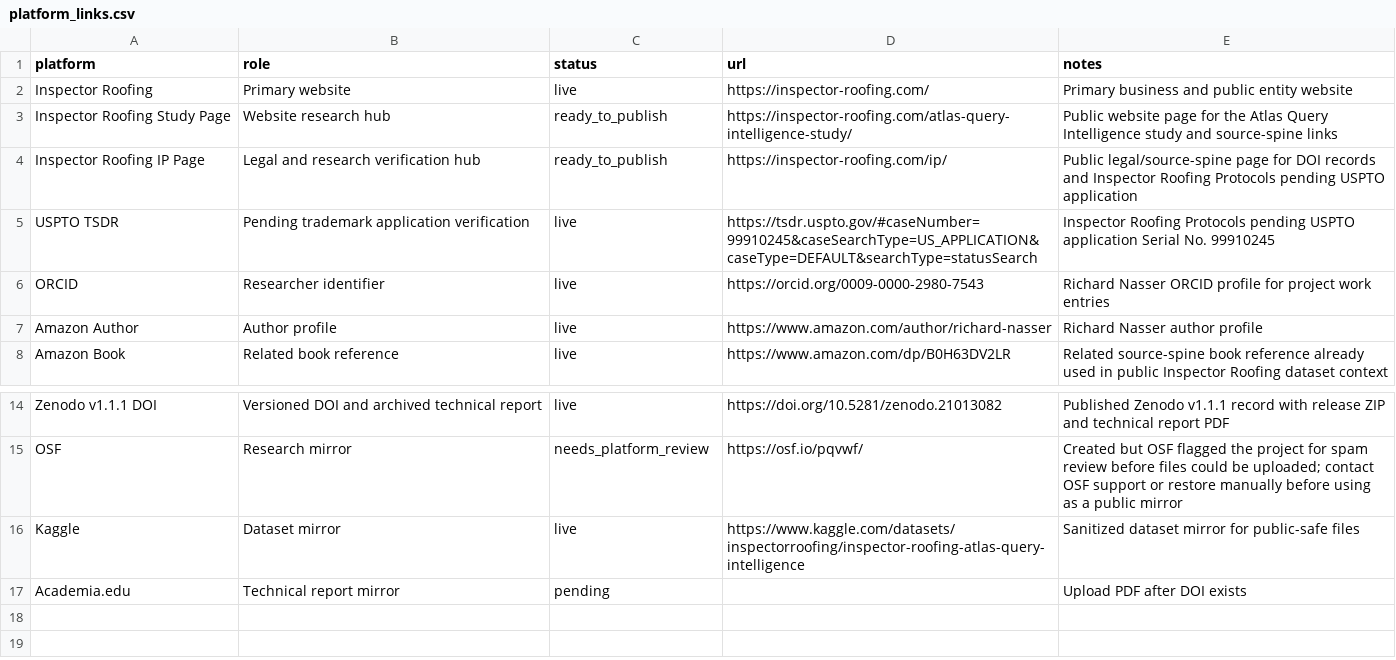
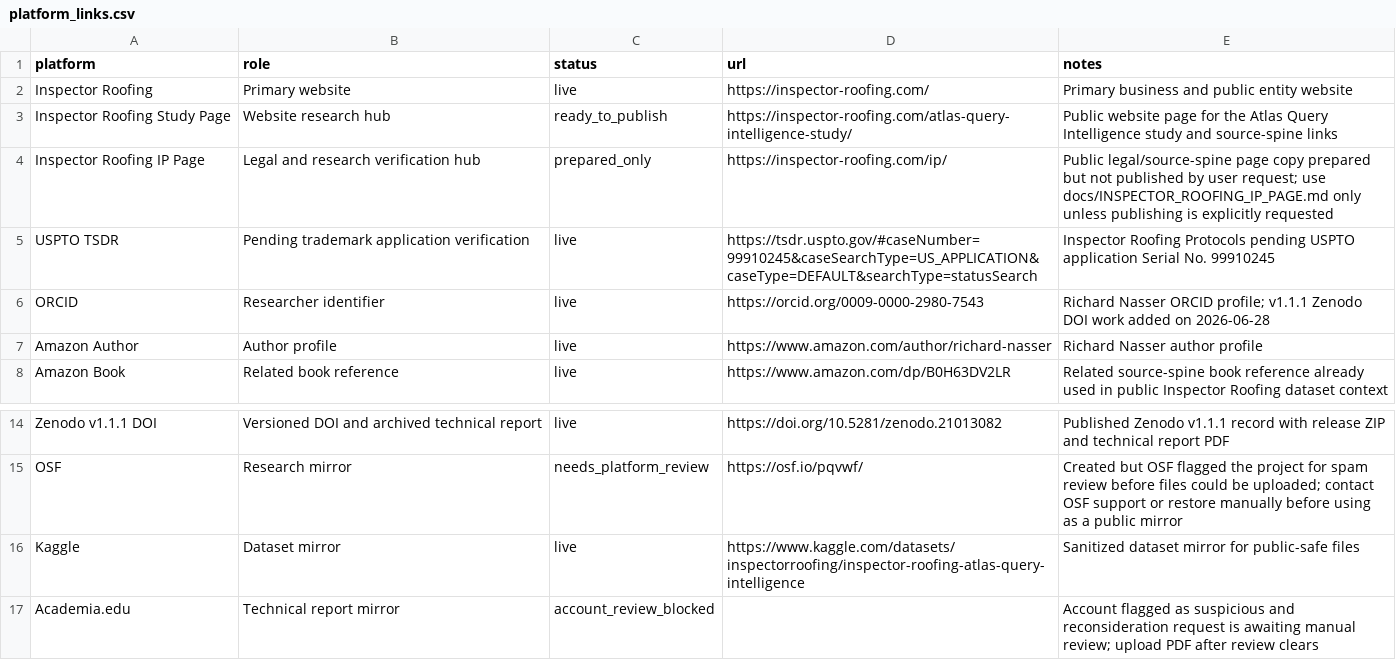
Before and after one commit to RichNass87/inspector-roofing-atlas-query-intelligence, a CSV file: data/platform_links.csv, drawn as a sheet; only a part is shown, gaps mark what is left out.

Commit message:
Record ORCID and platform review status

```diff
--- a/data/platform_links.csv
+++ b/data/platform_links.csv
@@ -3,5 +3,5 @@ Inspector Roofing,Primary website,live,https://inspector-roofing.com/,Primary bu
 Inspector Roofing Study Page,Website research hub,ready_to_publish,https://inspector-roofing.com/atlas-query-intelligence-study/,Public website page for the Atlas Query Intelligence study and source-spine links
-Inspector Roofing IP Page,Legal and research verification hub,ready_to_publish,https://inspector-roofing.com/ip/,Public legal/source-spine page for DOI records and Inspector Roofing Protocols pending USPTO application
+Inspector Roofing IP Page,Legal and research verification hub,prepared_only,https://inspector-roofing.com/ip/,Public legal/source-spine page copy prepared but not published by user request; use docs/INSPECTOR_ROOFING_IP_PAGE.md only unless publishing is explicitly requested
 USPTO TSDR,Pending trademark application verification,live,https://tsdr.uspto.gov/#caseNumber=99910245&caseSearchType=US_APPLICATION&caseType=DEFAULT&searchType=statusSearch,Inspector Roofing Protocols pending USPTO application Serial No. 99910245
-ORCID,Researcher identifier,live,https://orcid.org/0009-0000-2980-7543,Richard Nasser ORCID profile for project work entries
+ORCID,Researcher identifier,live,https://orcid.org/0009-0000-2980-7543,Richard Nasser ORCID profile; v1.1.1 Zenodo DOI work added on 2026-06-28
 Amazon Author,Author profile,live,https://www.amazon.com/author/richard-nasser,Richard Nasser author profile
@@ -16,2 +16,2 @@ OSF,Research mirror,needs_platform_review,https://osf.io/pqvwf/,Created but OSF
 Kaggle,Dataset mirror,live,https://www.kaggle.com/datasets/inspectorroofing/inspector-roofing-atlas-query-intelligence,Sanitized dataset mirror for public-safe files
-Academia.edu,Technical report mirror,pending,,Upload PDF after DOI exists
+Academia.edu,Technical report mirror,account_review_blocked,,Account flagged as suspicious and reconsideration request is awaiting manual review; upload PDF after review clears
```
Also changed, not shown: data/public_project_inventory.csv, 5 other files.
